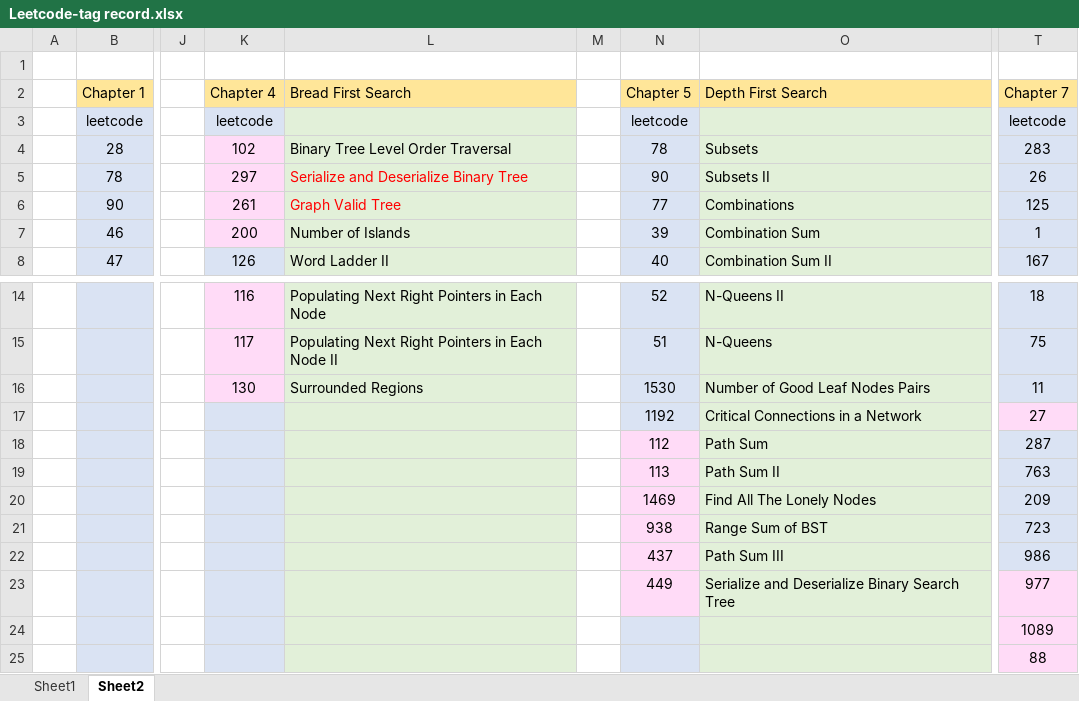
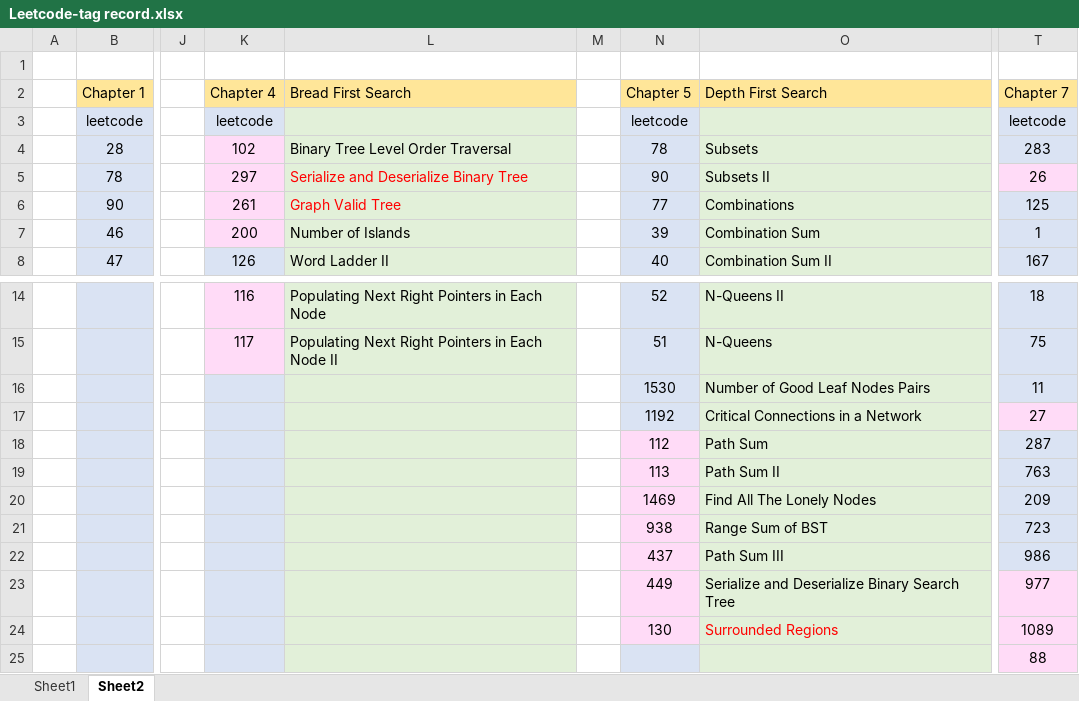
Before and after one commit to jasonchu237/mission-impossible, an Excel workbook: Leetcode-tag record.xlsx, sheet Sheet2, drawn as a sheet; only a part is shown, gaps mark what is left out; values as stored, in another font and other column widths than the file's, no borders; the diff names each change by its address in the sheet, - before the commit and + after, or states it on an @@ line.

Commit message:
Leetcode 0026 added

```diff
--- a/Leetcode-tag record.xlsx (sheet Sheet2)
+++ b/Leetcode-tag record.xlsx (sheet Sheet2)
-T5 fill: #DAE3F3
+T5 fill: #FFDBF7
-K16 (Chapter 4): 130
+K16 (Chapter 4): (empty)
-K16 fill: #FFDBF7
+K16 fill: #DAE3F3
-L16 (Bread First Search): Surrounded Regions
+L16 (Bread First Search): (empty)
-N24 (Chapter 5): (empty)
+N24 (Chapter 5): 130
-N24 fill: #DAE3F3
+N24 fill: #FFDBF7
-O24 (Depth First Search): (empty)
+O24 (Depth First Search): Surrounded Regions
```
Also changed, not shown: 4 other files.
